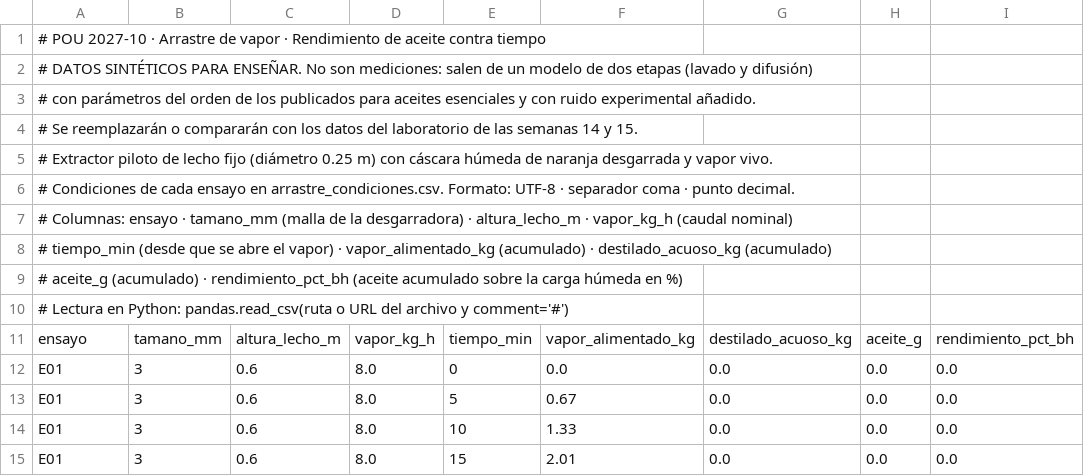
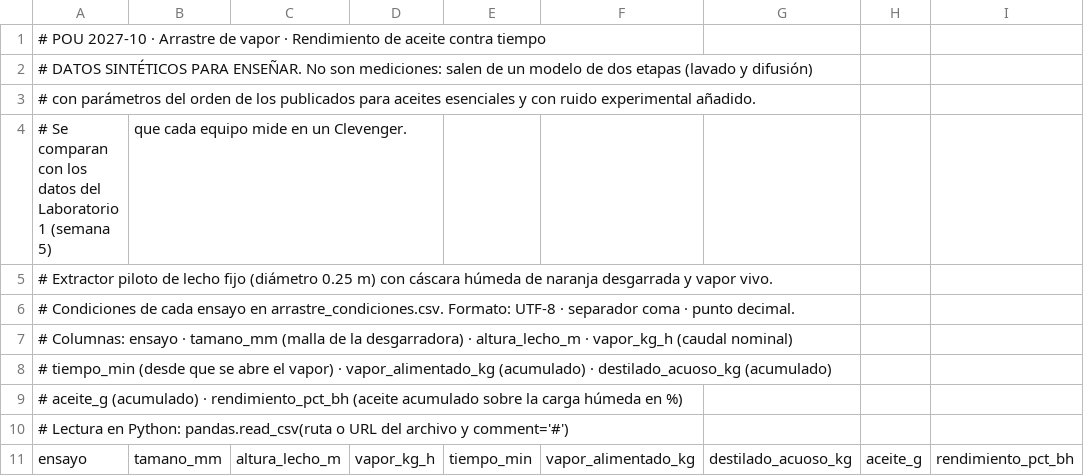
Before and after one commit to luishreyes/luishreyes.github.io, a CSV file: public/classroom/iqya-2031-2027-10/assets/datos/arrastre_rendimiento_tiempo.csv, drawn as a sheet; only a part is shown; the shorter side is filled out with more unchanged rows.

```diff
--- a/public/classroom/iqya-2031-2027-10/assets/datos/arrastre_rendimiento_tiempo.csv
+++ b/public/classroom/iqya-2031-2027-10/assets/datos/arrastre_rendimiento_tiempo.csv
@@ -3,3 +3,3 @@
 # con parámetros del orden de los publicados para aceites esenciales y con ruido experimental añadido.
-# Se reemplazarán o compararán con los datos del laboratorio de las semanas 14 y 15.
+# Se comparan con los datos del Laboratorio 1 (semana 5), que cada equipo mide en un Clevenger.
 # Extractor piloto de lecho fijo (diámetro 0.25 m) con cáscara húmeda de naranja desgarrada y vapor vivo.
```
Also changed, not shown: 11 other files.
